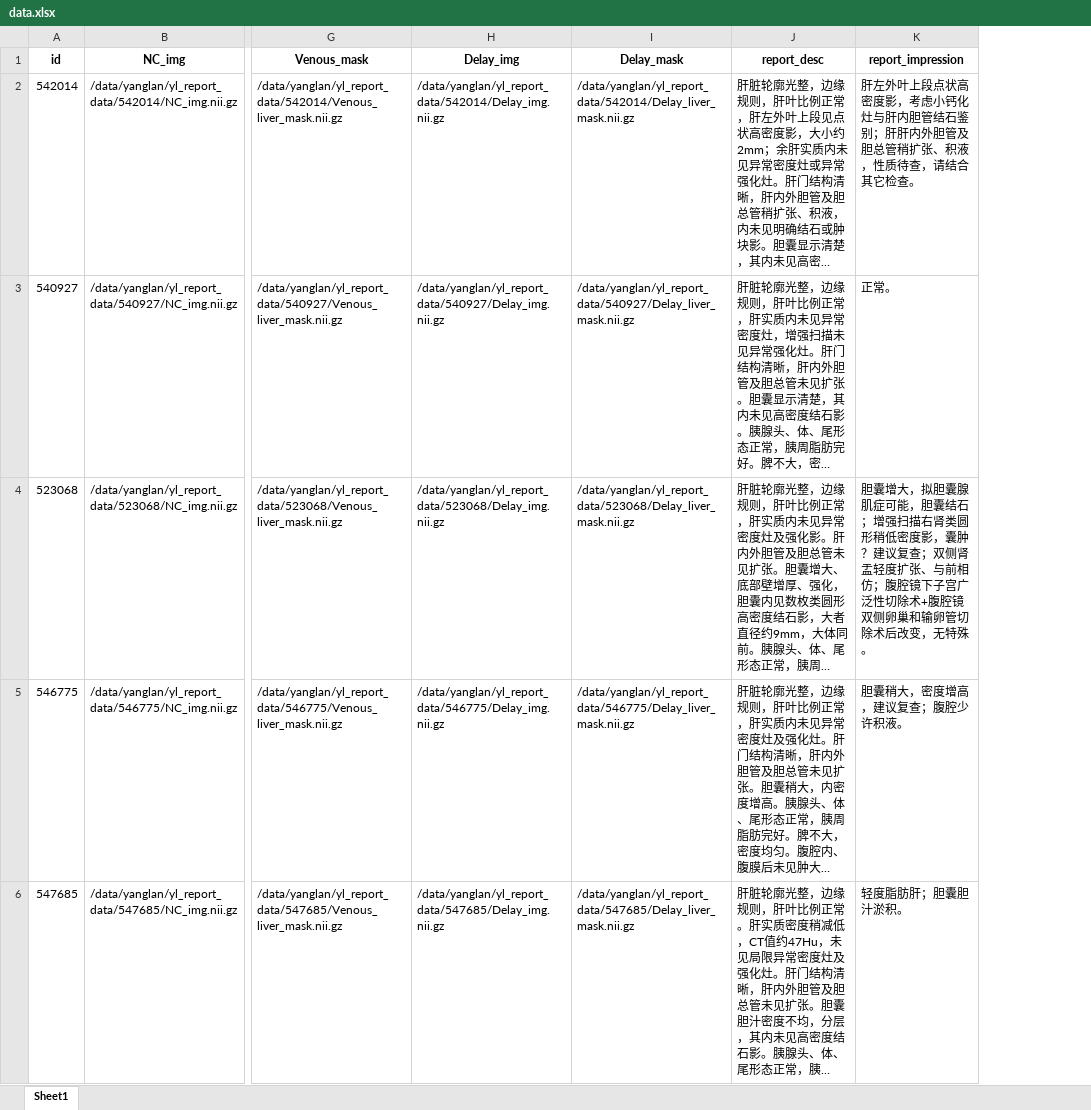
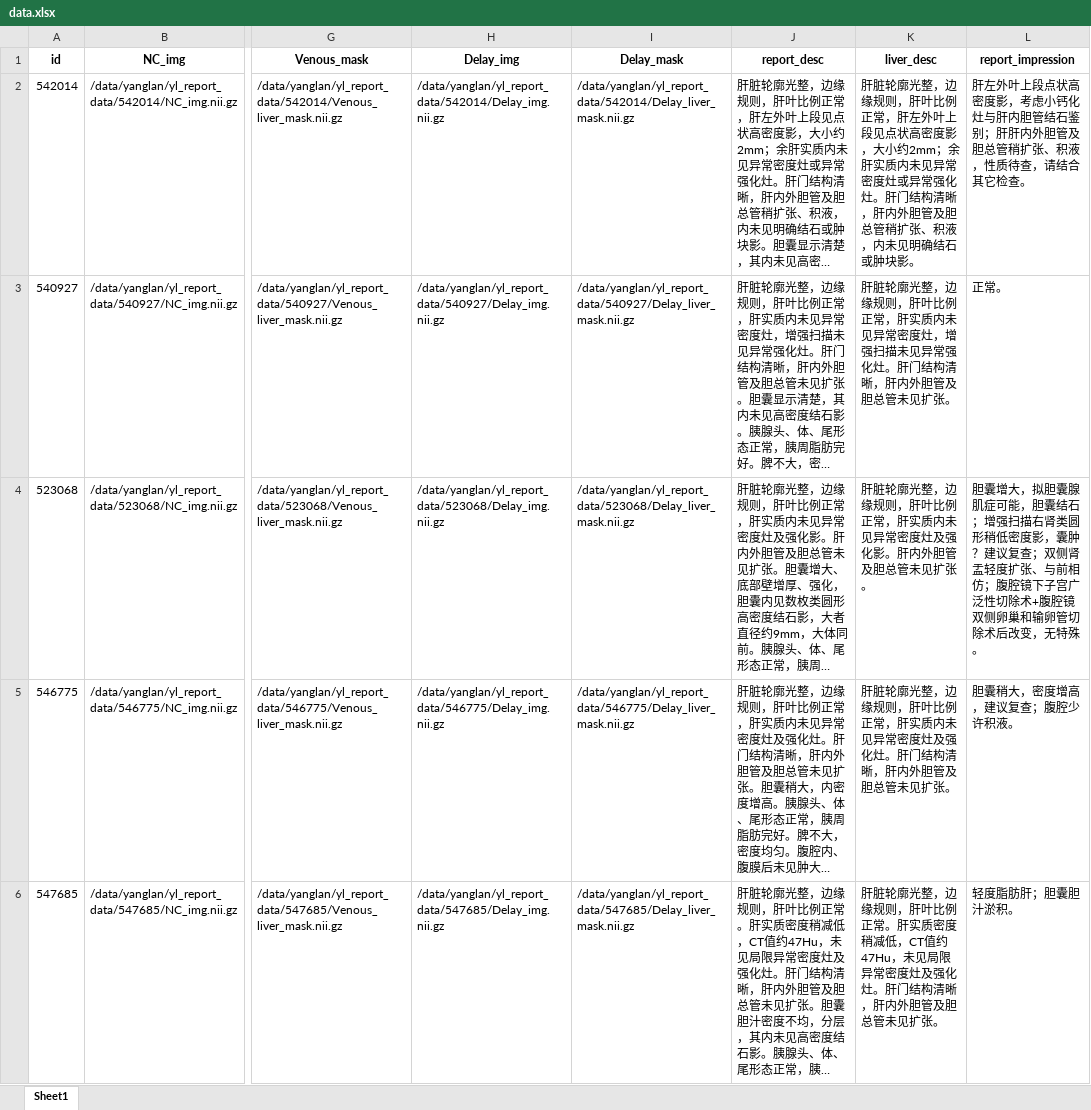
Before and after one commit to SMU-Lkx/Liver-Report, an Excel workbook: data/data.xlsx, sheet Sheet1, drawn as a sheet; only a part is shown, gaps mark what is left out; long unchanged cells end in …; values as stored, in another font and other column widths than the file's, no borders; the diff names each change by its address in the sheet, - before the commit and + after, or states it on an @@ line.

Commit message:
补充了 仅肝脏的描述一列 liver_desc

```diff
--- a/data/data.xlsx (sheet Sheet1)
+++ b/data/data.xlsx (sheet Sheet1)
+column K (liver_desc), rows 2-6: 肝脏轮廓光整，边缘规则，肝叶比例正常，肝左外叶上段见点状高密度影，大小约2mm；余肝实质内未见异常密度灶或异常强化灶。肝门结构清晰，肝内外胆管及胆总管稍扩张、积液，内未见明确结石或肿块影。 | 肝脏轮廓光整，边缘规则，肝叶比例正常，肝实质内未见异常密度灶，增强扫描未见异常强化灶。肝门结构清晰，肝内外胆管及胆总管未见扩张。 | 肝脏轮廓光整，边缘规则，肝叶比例正常，肝实质内未见异常密度灶及强化影。肝内外胆管及胆总管未见扩张。 | 肝脏轮廓光整，边缘规则，肝叶比例正常，肝实质内未见异常密度灶及强化灶。肝门结构清晰，肝内外胆管及胆总管未见扩张。 | 肝脏轮廓光整，边缘规则，肝叶比例正常。肝实质密度稍减低，CT值约47Hu，未见局限异常密度灶及强化灶。肝门结构清晰，肝内外胆管及胆总管未见扩张。
```
